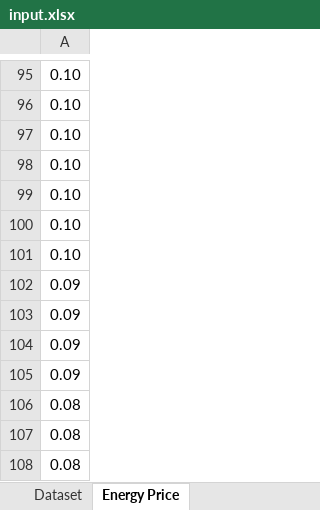
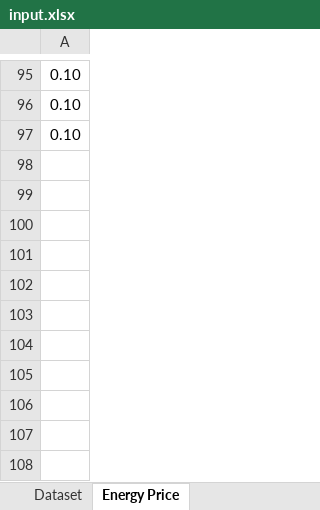
Before and after one commit to prvnpandey/EvTransitMatsim, an Excel workbook: python/input.xlsx, sheet Energy Price, drawn as a sheet; only a part is shown, gaps mark what is left out; values as stored, in another font and other column widths than the file's, no borders; the diff names each change by its address in the sheet, - before the commit and + after, or states it on an @@ line.

```diff
--- a/python/input.xlsx (sheet Energy Price)
+++ b/python/input.xlsx (sheet Energy Price)
-row 98: 0.10
-row 99: 0.10
-row 100: 0.10
-row 101: 0.10
-row 102: 0.09
-row 103: 0.09
-row 104: 0.09
-row 105: 0.09
-row 106: 0.08
-row 107: 0.08
-row 108: 0.08
```
Also changed, not shown: 12 other files.
